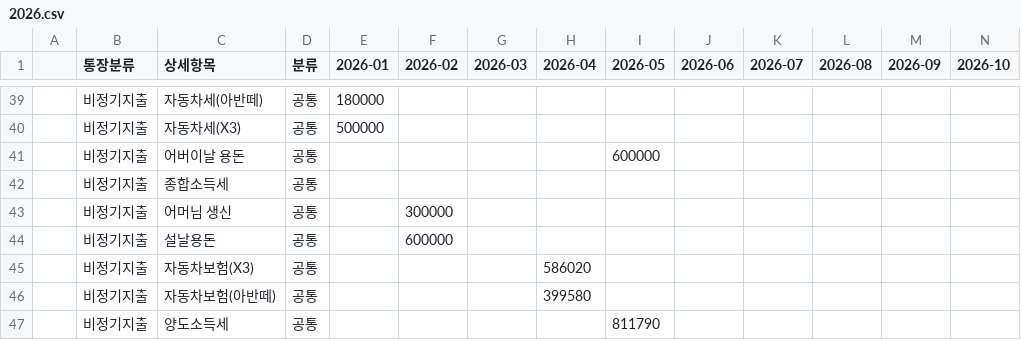
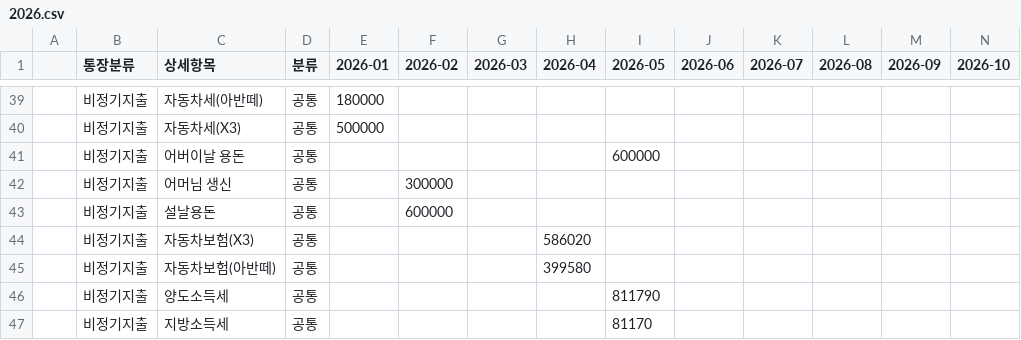
Before and after one commit to leejangpu/homi, a CSV file: financial/2026.csv, drawn as a sheet; only a part is shown, gaps mark what is left out; the shorter side is filled out with more unchanged rows; rows hold the shown columns only; the diff names each change by its address in the sheet, - before the commit and + after, or states it on an @@ line.

Commit message:
가계부 2026.csv 자동 저장

```diff
--- a/financial/2026.csv
+++ b/financial/2026.csv
-row 42:  | 비정기지출 | 종합소득세 | 공통
```
